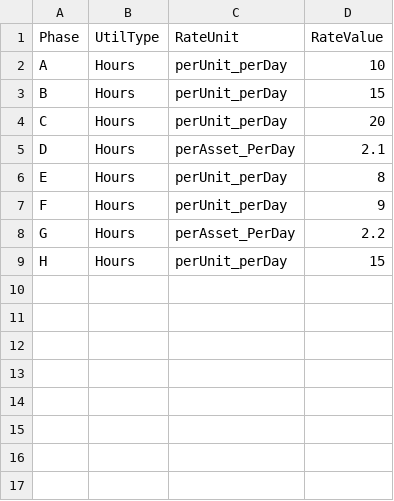
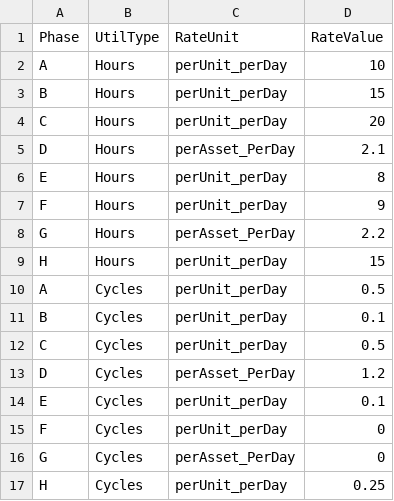
Before and after one commit to xeliza6/CapstoneProj, a CSV file: Utilization_Rates.csv, drawn as a sheet; the diff names each change by its address in the sheet, - before the commit and + after, or states it on an @@ line.

```diff
--- a/Utilization_Rates.csv
+++ b/Utilization_Rates.csv
+row 10: A | Cycles | perUnit_perDay | 0.5
+row 11: B | Cycles | perUnit_perDay | 0.1
+row 12: C | Cycles | perUnit_perDay | 0.5
+row 13: D | Cycles | perAsset_PerDay | 1.2
+row 14: E | Cycles | perUnit_perDay | 0.1
+row 15: F | Cycles | perUnit_perDay | 0
+row 16: G | Cycles | perAsset_PerDay | 0
+row 17: H | Cycles | perUnit_perDay | 0.25
```
Also changed, not shown: Asset_Initial_Utilization.csv, 3 other files.
